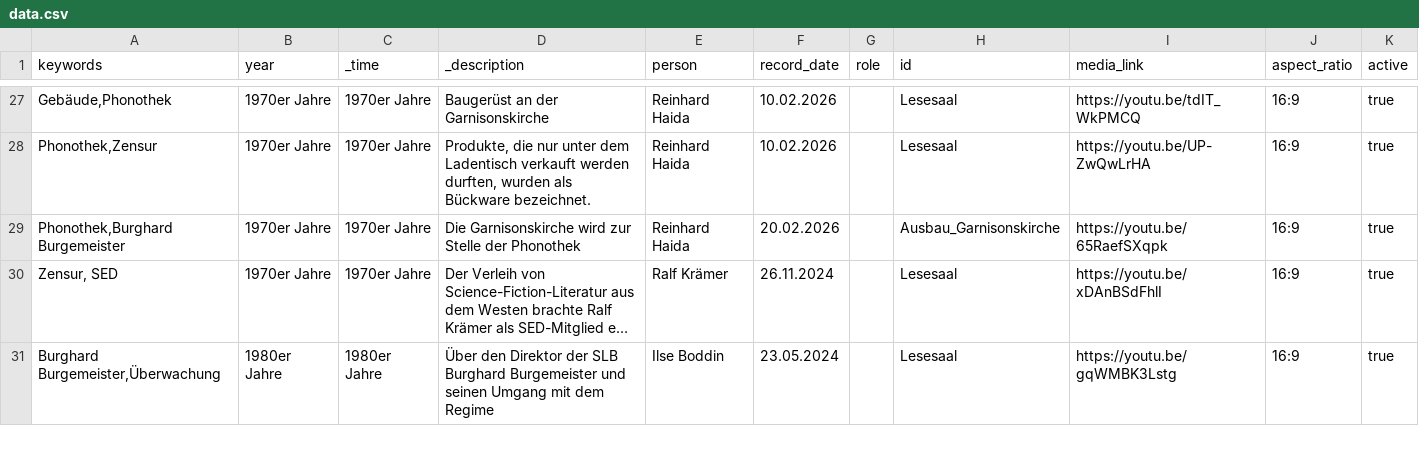
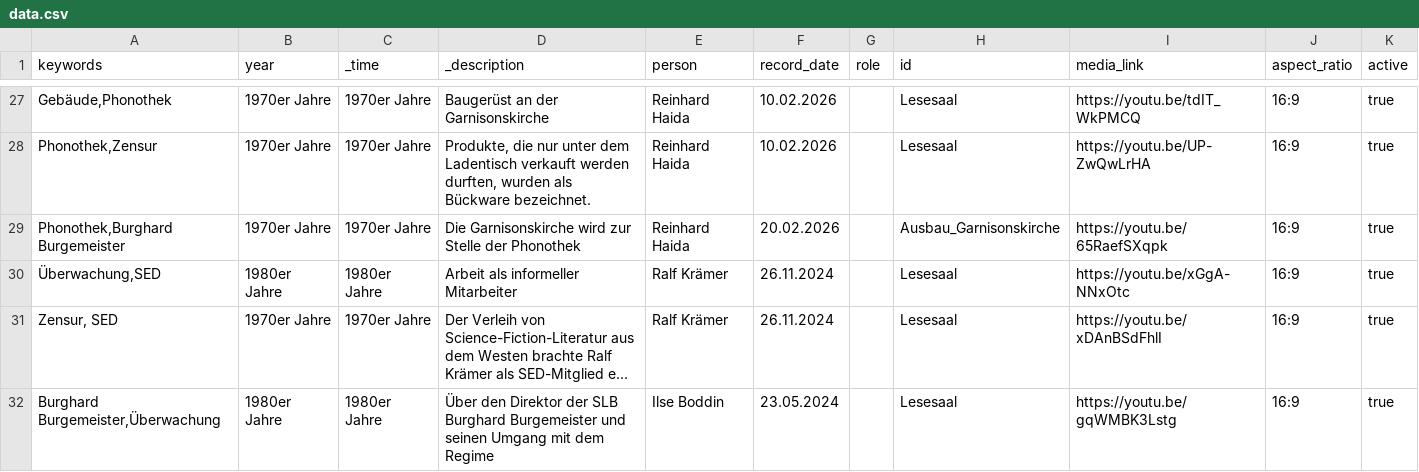
Before and after one commit to robertcornelisschuppe/Erinnerungen-an-die-SLB, a CSV file: data.csv, drawn as a sheet; only a part is shown, gaps mark what is left out; long unchanged cells end in …; the diff names each change by its address in the sheet, - before the commit and + after, or states it on an @@ line.

Commit message:
Update data.csv

```diff
--- a/data.csv
+++ b/data.csv
+row 30: Überwachung,SED | 1980er Jahre | 1980er Jahre | Arbeit als informeller Mitarbeiter | Ralf Krämer | 26.11.2024 |  | Lesesaal | https://youtu.be/xGgA-NNxOtc | 16:9 | true
```
